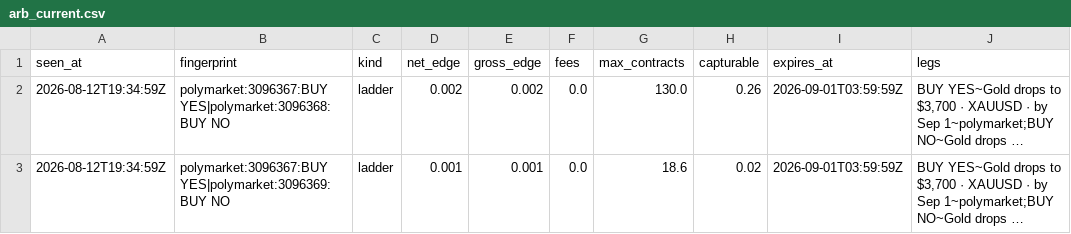
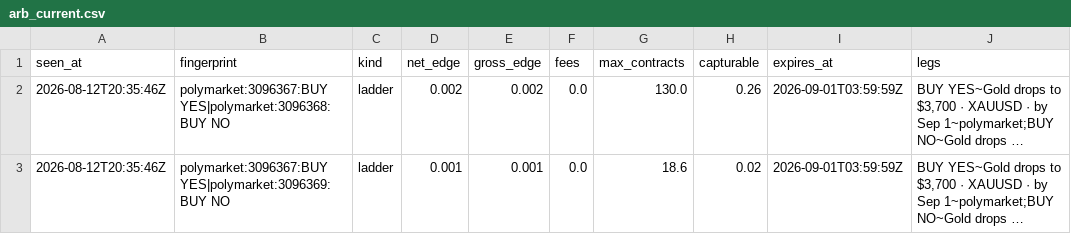
Before and after one commit to IshaanSrivastava1/markets-dashboard, a CSV file: data/arb_current.csv, drawn as a sheet; only a part is shown; long unchanged cells end in …; the diff names each change by its address in the sheet, - before the commit and + after, or states it on an @@ line.

```diff
--- a/data/arb_current.csv
+++ b/data/arb_current.csv
-A2:A3 (seen_at): 2026-08-12T19:34:59Z
+A2:A3 (seen_at): 2026-08-12T20:35:46Z
```
Also changed, not shown: 1 other file.
